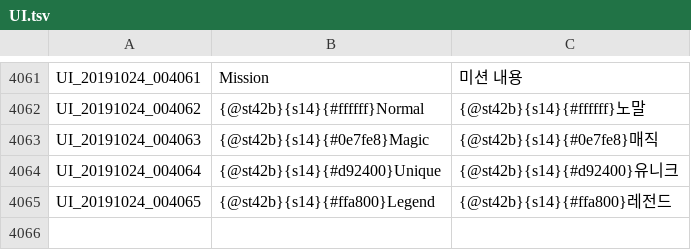
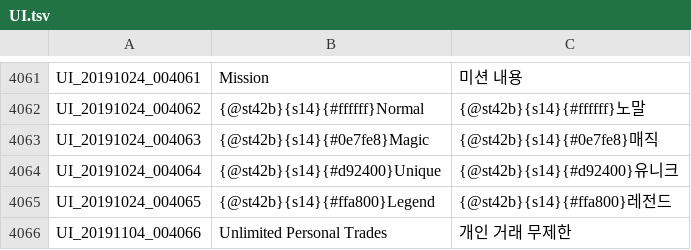
Before and after one commit to Treeofsavior/RussianTranslation, a TSV file: UI.tsv, drawn as a sheet; only a part is shown, gaps mark what is left out.

```diff
--- a/UI.tsv
+++ b/UI.tsv
@@ -4065 +4065,2 @@ UI_20191024_004064	{@st42b}{s14}{#d92400}Unique	{@st42b}{s14}{#d92400}유니크
 UI_20191024_004065	{@st42b}{s14}{#ffa800}Legend	{@st42b}{s14}{#ffa800}레전드
+UI_20191104_004066	Unlimited Personal Trades	개인 거래 무제한
```
Also changed, not shown: INTL.tsv, 5 other files.
